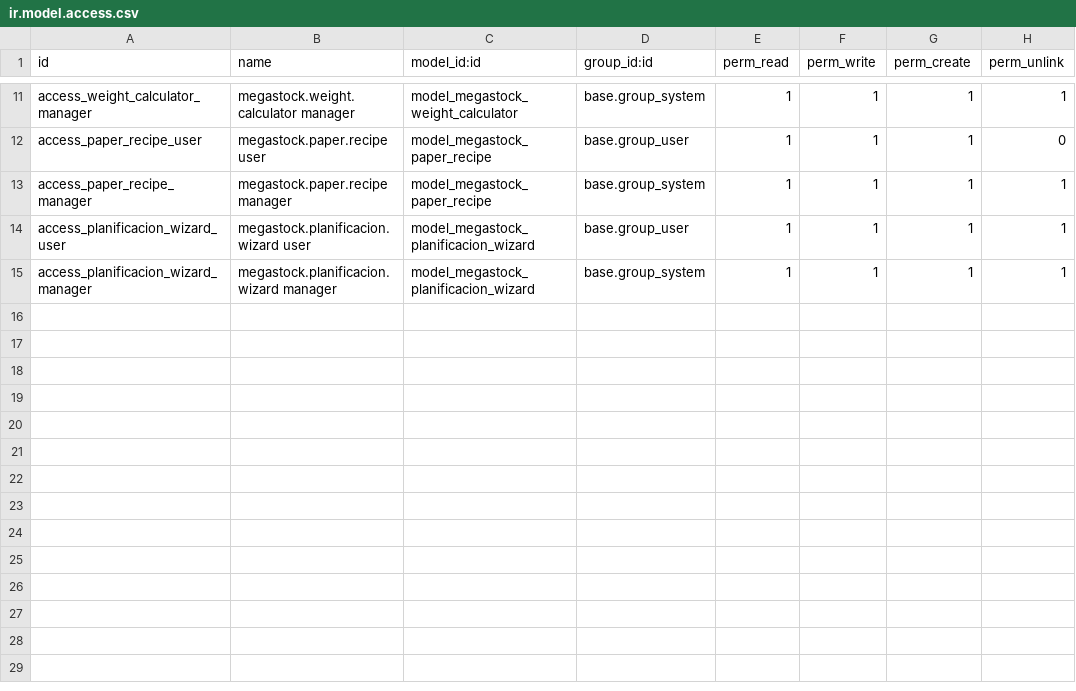
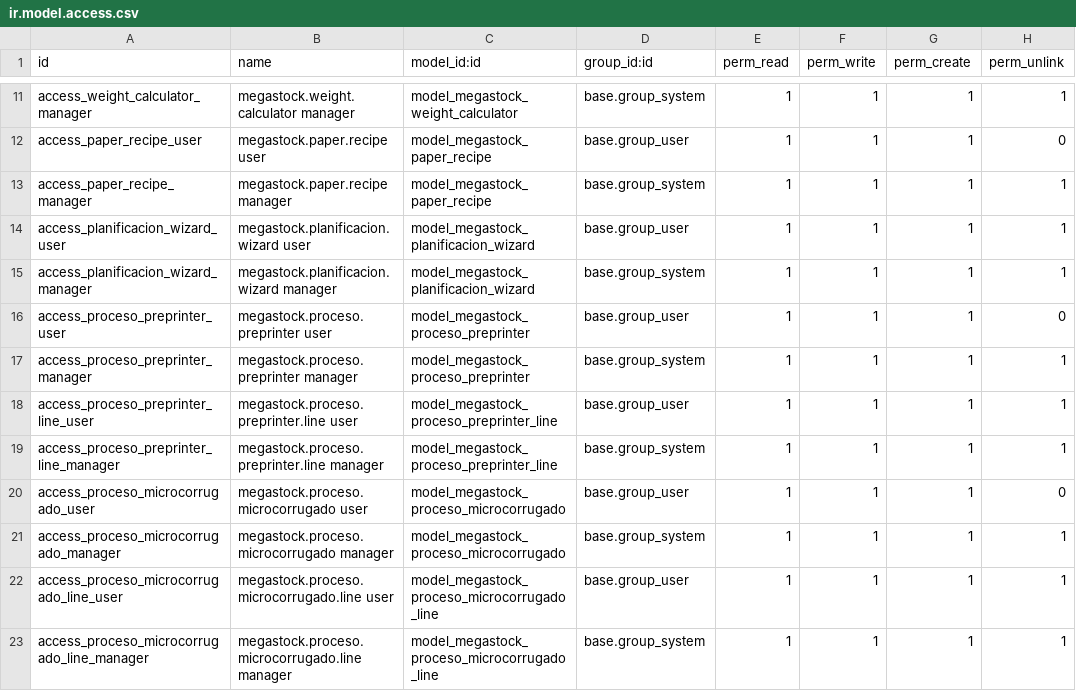
Before and after one commit to sanventru/odoomegastock, a CSV file: megastock_orders/security/ir.model.access.csv, drawn as a sheet; only a part is shown, gaps mark what is left out.

Commit message:
procesos

```diff
--- a/megastock_orders/security/ir.model.access.csv
+++ b/megastock_orders/security/ir.model.access.csv
@@ -15 +15,9 @@ access_planificacion_wizard_user,megastock.planificacion.wizard user,model_megas
 access_planificacion_wizard_manager,megastock.planificacion.wizard manager,model_megastock_planificacion_wizard,base.group_system,1,1,1,1
+access_proceso_preprinter_user,megastock.proceso.preprinter user,model_megastock_proceso_preprinter,base.group_user,1,1,1,0
+access_proceso_preprinter_manager,megastock.proceso.preprinter manager,model_megastock_proceso_preprinter,base.group_system,1,1,1,1
+access_proceso_preprinter_line_user,megastock.proceso.preprinter.line user,model_megastock_proceso_preprinter_line,base.group_user,1,1,1,1
+access_proceso_preprinter_line_manager,megastock.proceso.preprinter.line manager,model_megastock_proceso_preprinter_line,base.group_system,1,1,1,1
+access_proceso_microcorrugado_user,megastock.proceso.microcorrugado user,model_megastock_proceso_microcorrugado,base.group_user,1,1,1,0
+access_proceso_microcorrugado_manager,megastock.proceso.microcorrugado manager,model_megastock_proceso_microcorrugado,base.group_system,1,1,1,1
+access_proceso_microcorrugado_line_user,megastock.proceso.microcorrugado.line user,model_megastock_proceso_microcorrugado_line,base.group_user,1,1,1,1
+access_proceso_microcorrugado_line_manager,megastock.proceso.microcorrugado.line manager,model_megastock_proceso_microcorrugado_line,base.group_system,1,1,1,1
```
Also changed, not shown: 44 other files.
